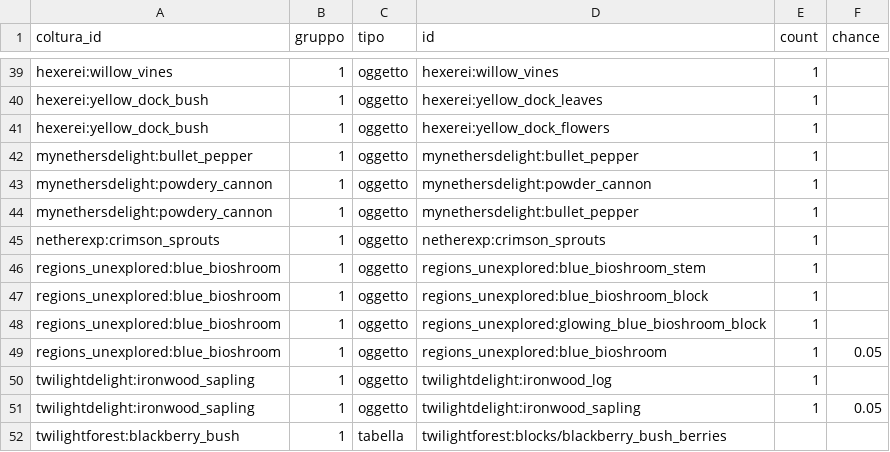
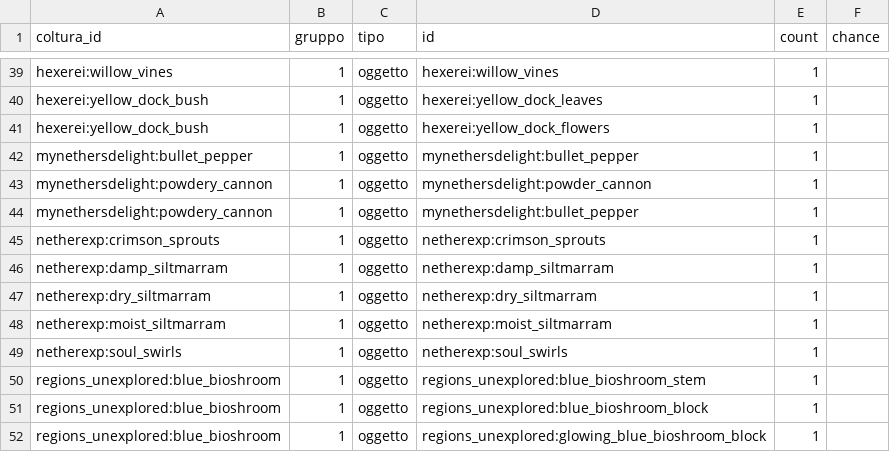
Before and after one commit to mango-craft/mango-craft, a CSV file: 1.21.1/data/vasi/coltura_raccolto_custom.csv, drawn as a sheet; only a part is shown, gaps mark what is left out; the shorter side is filled out with more unchanged rows; the diff names each change by its address in the sheet, - before the commit and + after, or states it on an @@ line.

```diff
--- a/1.21.1/data/vasi/coltura_raccolto_custom.csv
+++ b/1.21.1/data/vasi/coltura_raccolto_custom.csv
+row 46: netherexp:damp_siltmarram | 1 | oggetto | netherexp:damp_siltmarram | 1
+row 47: netherexp:dry_siltmarram | 1 | oggetto | netherexp:dry_siltmarram | 1
+row 48: netherexp:moist_siltmarram | 1 | oggetto | netherexp:moist_siltmarram | 1
+row 49: netherexp:soul_swirls | 1 | oggetto | netherexp:soul_swirls | 1
```
Also changed, not shown: 1.21.1/data/vasi/coltura_custom.csv, 1.21.1/data/vasi/coltura_tag_custom.csv, 26 other files.
